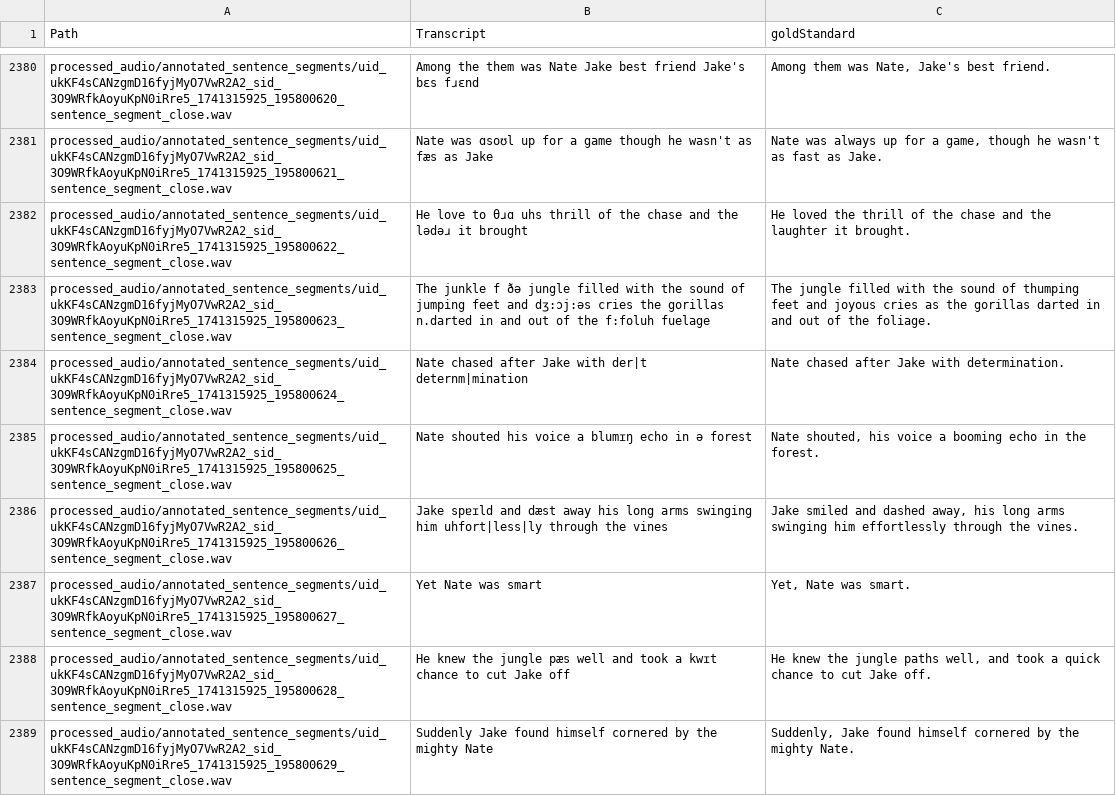
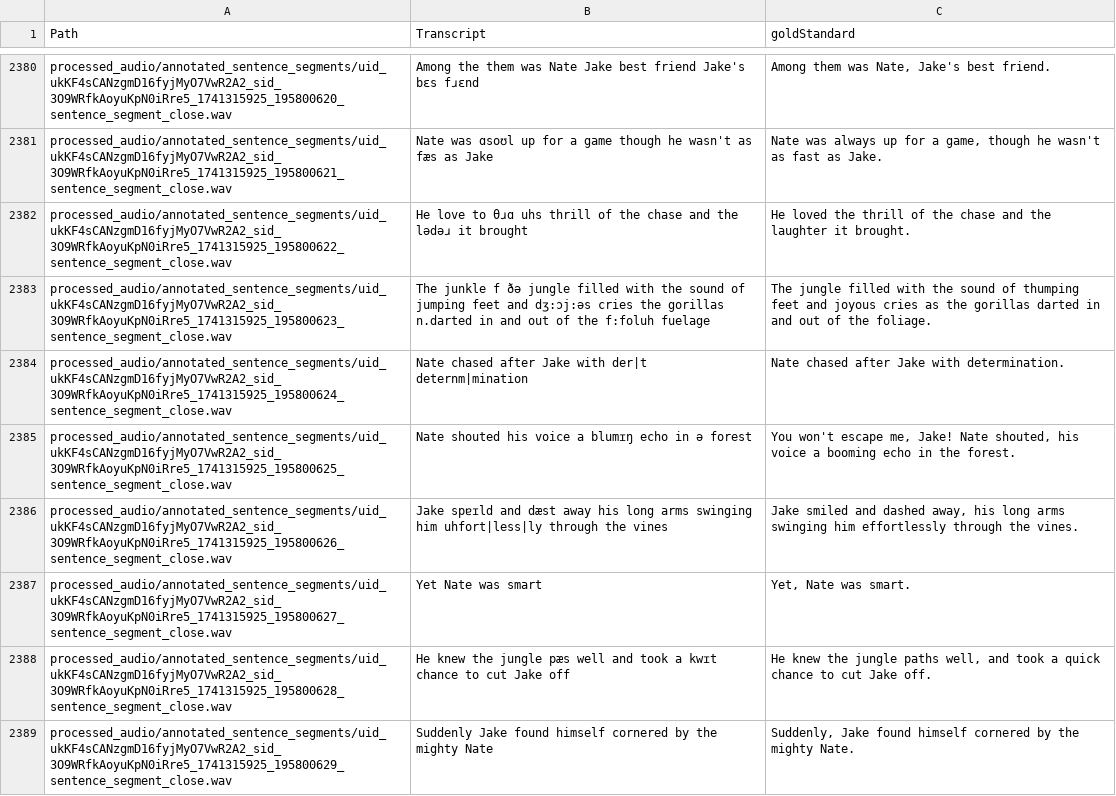
Before and after one commit to ufcompling/Storiza_speech_modeling, a CSV file: processed_annotations/sentence_level_data.csv, drawn as a sheet; only a part is shown, gaps mark what is left out.

Commit message:
fix goldStandard 195800625; choose close than original time stamps

```diff
--- a/processed_annotations/sentence_level_data.csv
+++ b/processed_annotations/sentence_level_data.csv
@@ -2384,3 +2384,3 @@ processed_audio/annotated_sentence_segments/uid_ukKF4sCANzgmD16fyjMyO7VwR2A2_sid
 processed_audio/annotated_sentence_segments/uid_ukKF4sCANzgmD16fyjMyO7VwR2A2_sid_3O9WRfkAoyuKpN0iRre5_1741315925_195800624_sentence_segment_close.wav,Nate chased after Jake with der|t deternm|mination,Nate chased after Jake with determination.
-processed_audio/annotated_sentence_segments/uid_ukKF4sCANzgmD16fyjMyO7VwR2A2_sid_3O9WRfkAoyuKpN0iRre5_1741315925_195800625_sentence_segment_close.wav,Nate shouted his voice a blumɪŋ echo in ə forest,"Nate shouted, his voice a booming echo in the forest."
+processed_audio/annotated_sentence_segments/uid_ukKF4sCANzgmD16fyjMyO7VwR2A2_sid_3O9WRfkAoyuKpN0iRre5_1741315925_195800625_sentence_segment_close.wav,Nate shouted his voice a blumɪŋ echo in ə forest,"You won't escape me, Jake! Nate shouted, his voice a booming echo in the forest."
 processed_audio/annotated_sentence_segments/uid_ukKF4sCANzgmD16fyjMyO7VwR2A2_sid_3O9WRfkAoyuKpN0iRre5_1741315925_195800626_sentence_segment_close.wav,Jake spɐɪld and dæst away his long arms swinging him uhfort|less|ly through the vines,"Jake smiled and dashed away, his long arms swinging him effortlessly through the vines."
```
Also changed, not shown: processed_annotations/story_level_data.csv, 4 other files.
